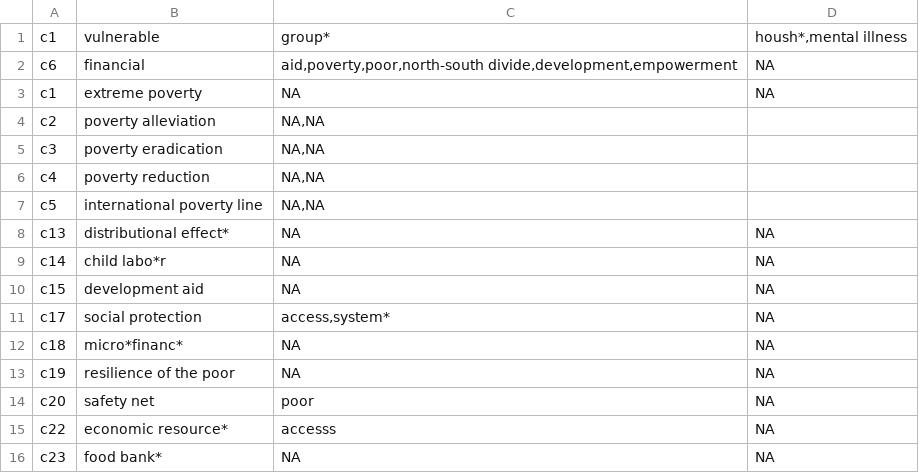
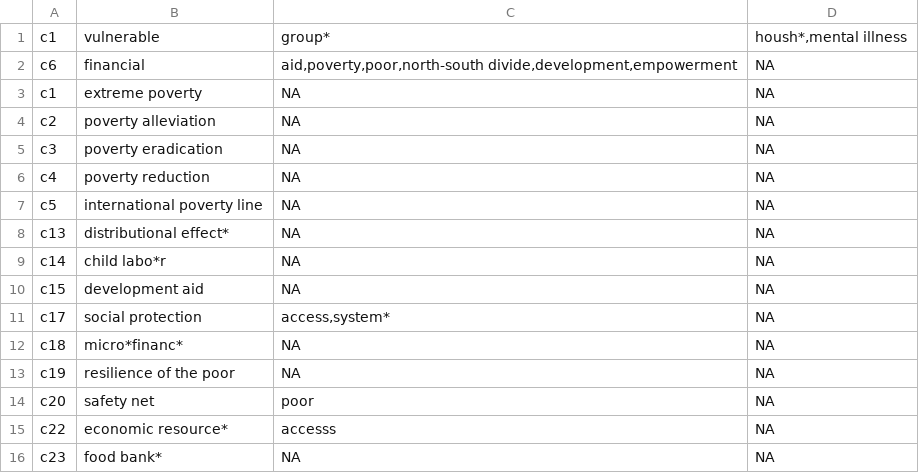
Before and after one commit to sustainability-zhaw/keywords, a CSV file: data/sdgs/with_posterior/SDG1_dev.csv, drawn as a sheet.

Commit message:
Update SDG1_dev.csv

```diff
--- a/data/sdgs/with_posterior/SDG1_dev.csv
+++ b/data/sdgs/with_posterior/SDG1_dev.csv
@@ -3,6 +3,6 @@ c6;financial; aid,poverty,poor,north-south divide,development,empowerment; NA
 c1;extreme poverty;NA;NA
-c2;poverty alleviation;NA,NA
-c3;poverty eradication;NA,NA
-c4;poverty reduction;NA,NA
-c5;international poverty line;NA,NA
+c2;poverty alleviation;NA;NA
+c3;poverty eradication;NA;NA
+c4;poverty reduction;NA;NA
+c5;international poverty line;NA;NA
 c13;distributional effect*;NA;NA
```
